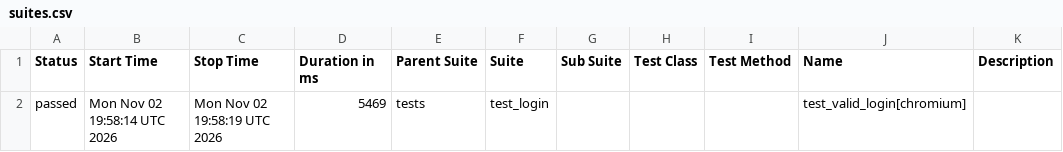
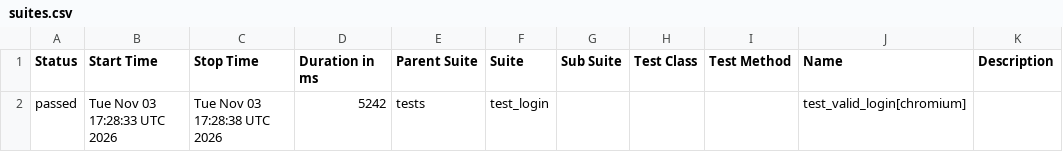
Before and after one commit to abhikatta449-prog/poconplaywrightpython, a CSV file: data/suites.csv, drawn as a sheet.

```diff
--- a/data/suites.csv
+++ b/data/suites.csv
@@ -1,2 +1,2 @@
 "Status","Start Time","Stop Time","Duration in ms","Parent Suite","Suite","Sub Suite","Test Class","Test Method","Name","Description"
-"passed","Mon Nov 02 19:58:14 UTC 2026","Mon Nov 02 19:58:19 UTC 2026","5469","tests","test_login","","","","test_valid_login[chromium]",""
+"passed","Tue Nov 03 17:28:33 UTC 2026","Tue Nov 03 17:28:38 UTC 2026","5242","tests","test_login","","","","test_valid_login[chromium]",""
```
Also changed, not shown: 16 other files.
